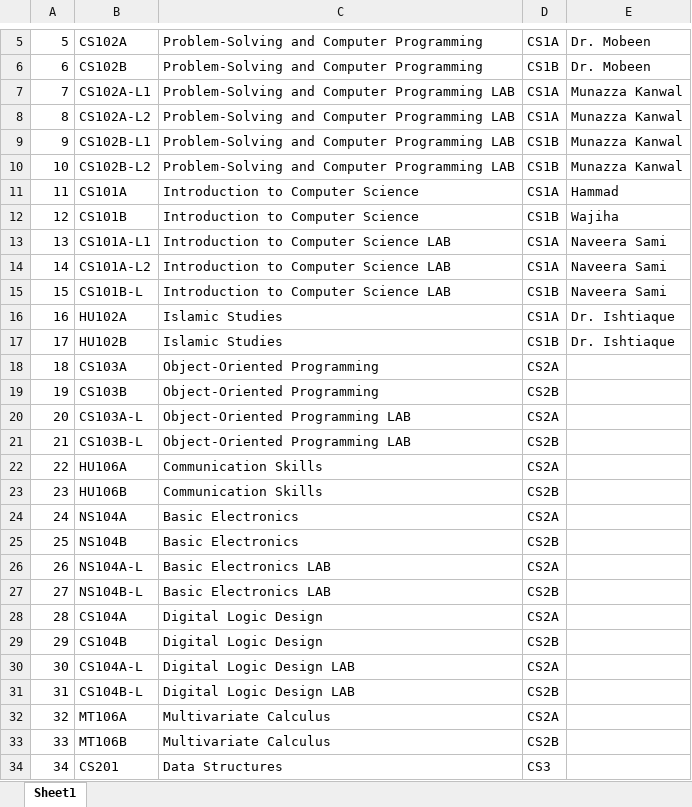
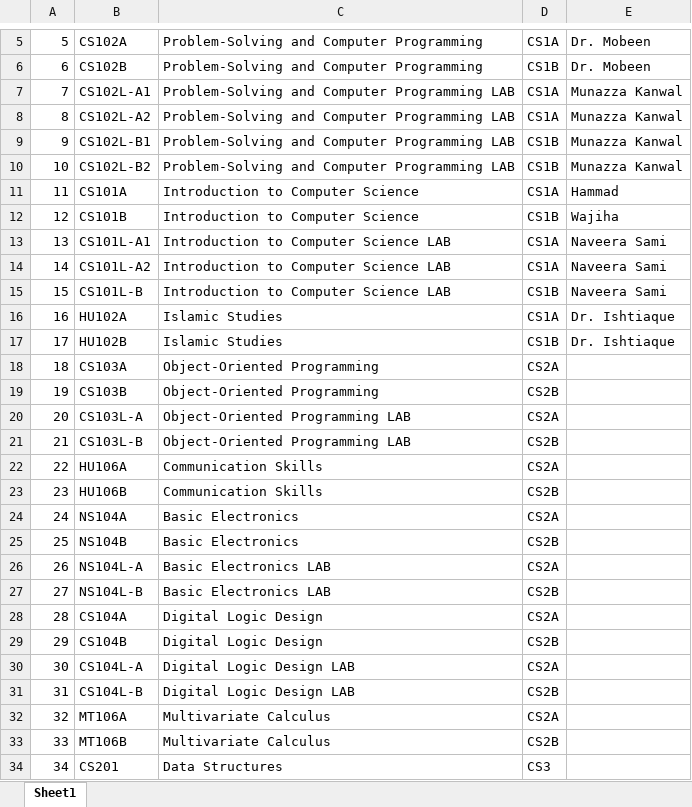
Before and after one commit to samiqureshi/SI-Labs-TimeTable, an Excel workbook: CSCourseTeachers.xlsx, sheet Sheet1, drawn as a sheet; only a part is shown, gaps mark what is left out; values as stored, in another font and other column widths than the file's, no borders; the diff covers the shown part only; the diff names each change by its address in the sheet, - before the commit and + after, or states it on an @@ line.

```diff
--- a/CSCourseTeachers.xlsx (sheet Sheet1)
+++ b/CSCourseTeachers.xlsx (sheet Sheet1)
-B7: CS102A-L1
+B7: CS102L-A1
-B8: CS102A-L2
+B8: CS102L-A2
-B9: CS102B-L1
+B9: CS102L-B1
-B10: CS102B-L2
+B10: CS102L-B2
-B13: CS101A-L1
+B13: CS101L-A1
-B14: CS101A-L2
+B14: CS101L-A2
-B15: CS101B-L
+B15: CS101L-B
-B20: CS103A-L
+B20: CS103L-A
-B21: CS103B-L
+B21: CS103L-B
-B26: NS104A-L
+B26: NS104L-A
-B27: NS104B-L
+B27: NS104L-B
-B30: CS104A-L
+B30: CS104L-A
-B31: CS104B-L
+B31: CS104L-B
```
Also changed, not shown: 4 edited cells elsewhere in this sheet, CSTimetableSpring2015.xlsx, 6 other files.
